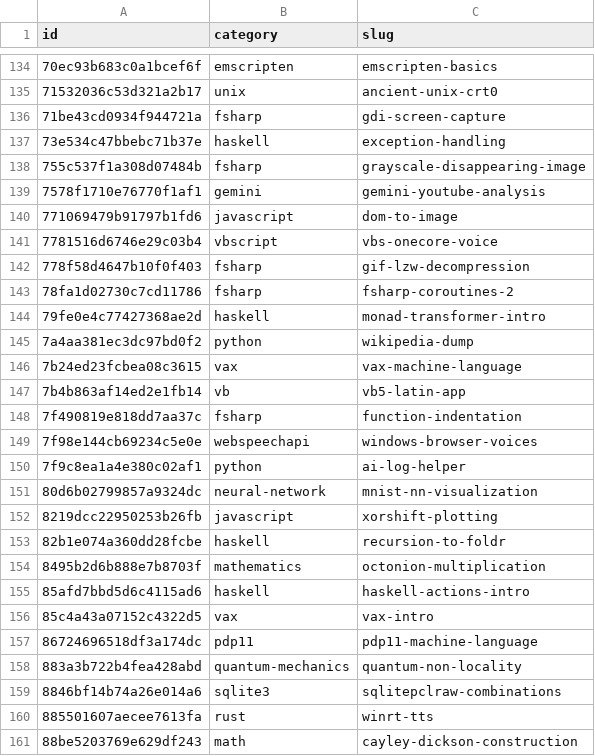
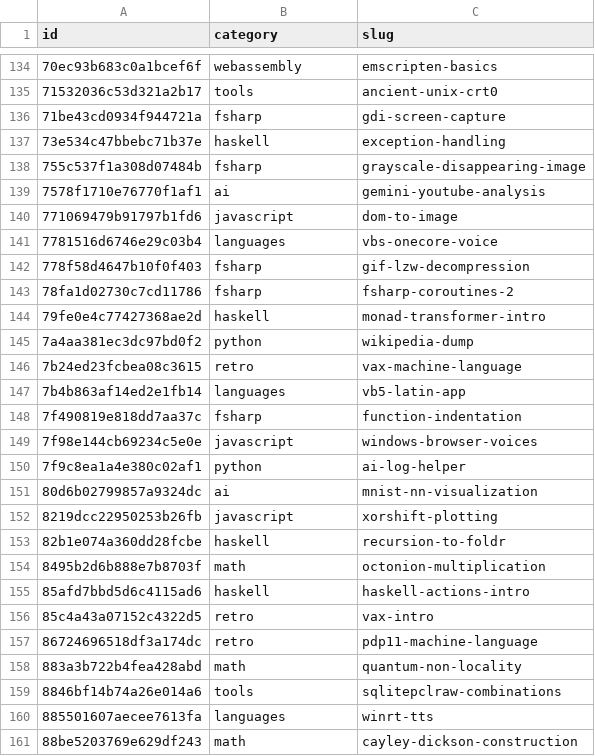
Before and after one commit to 7shi/qiita, a TSV file: classified.tsv, drawn as a sheet; only a part is shown, gaps mark what is left out; the diff covers the shown part only.

Commit message:
category_map.txt による classified.tsv のカテゴリ置換と make category.txt の追加

```diff
--- a/classified.tsv
+++ b/classified.tsv
@@ -134,3 +134,3 @@ id	category	slug
-70ec93b683c0a1bcef6f	emscripten	emscripten-basics
-71532036c53d321a2b17	unix	ancient-unix-crt0
+70ec93b683c0a1bcef6f	webassembly	emscripten-basics
+71532036c53d321a2b17	tools	ancient-unix-crt0
 71be43cd0934f944721a	fsharp	gdi-screen-capture
@@ -138,5 +138,5 @@ id	category	slug
 755c537f1a308d07484b	fsharp	grayscale-disappearing-image
-7578f1710e76770f1af1	gemini	gemini-youtube-analysis
+7578f1710e76770f1af1	ai	gemini-youtube-analysis
 771069479b91797b1fd6	javascript	dom-to-image
-7781516d6746e29c03b4	vbscript	vbs-onecore-voice
+7781516d6746e29c03b4	languages	vbs-onecore-voice
 778f58d4647b10f0f403	fsharp	gif-lzw-decompression
@@ -145,17 +145,17 @@ id	category	slug
 7a4aa381ec3dc97bd0f2	python	wikipedia-dump
-7b24ed23fcbea08c3615	vax	vax-machine-language
-7b4b863af14ed2e1fb14	vb	vb5-latin-app
+7b24ed23fcbea08c3615	retro	vax-machine-language
+7b4b863af14ed2e1fb14	languages	vb5-latin-app
 7f490819e818dd7aa37c	fsharp	function-indentation
-7f98e144cb69234c5e0e	webspeechapi	windows-browser-voices
+7f98e144cb69234c5e0e	javascript	windows-browser-voices
 7f9c8ea1a4e380c02af1	python	ai-log-helper
-80d6b02799857a9324dc	neural-network	mnist-nn-visualization
+80d6b02799857a9324dc	ai	mnist-nn-visualization
 8219dcc22950253b26fb	javascript	xorshift-plotting
 82b1e074a360dd28fcbe	haskell	recursion-to-foldr
-8495b2d6b888e7b8703f	mathematics	octonion-multiplication
+8495b2d6b888e7b8703f	math	octonion-multiplication
 85afd7bbd5d6c4115ad6	haskell	haskell-actions-intro
-85c4a43a07152c4322d5	vax	vax-intro
-86724696518df3a174dc	pdp11	pdp11-machine-language
-883a3b722b4fea428abd	quantum-mechanics	quantum-non-locality
-8846bf14b74a26e014a6	sqlite3	sqlitepclraw-combinations
-885501607aecee7613fa	rust	winrt-tts
+85c4a43a07152c4322d5	retro	vax-intro
+86724696518df3a174dc	retro	pdp11-machine-language
+883a3b722b4fea428abd	math	quantum-non-locality
+8846bf14b74a26e014a6	tools	sqlitepclraw-combinations
+885501607aecee7613fa	languages	winrt-tts
 88be5203769e629df243	math	cayley-dickson-construction
```
Also changed, not shown: 120 edited cells elsewhere in this file, 4 other files.
